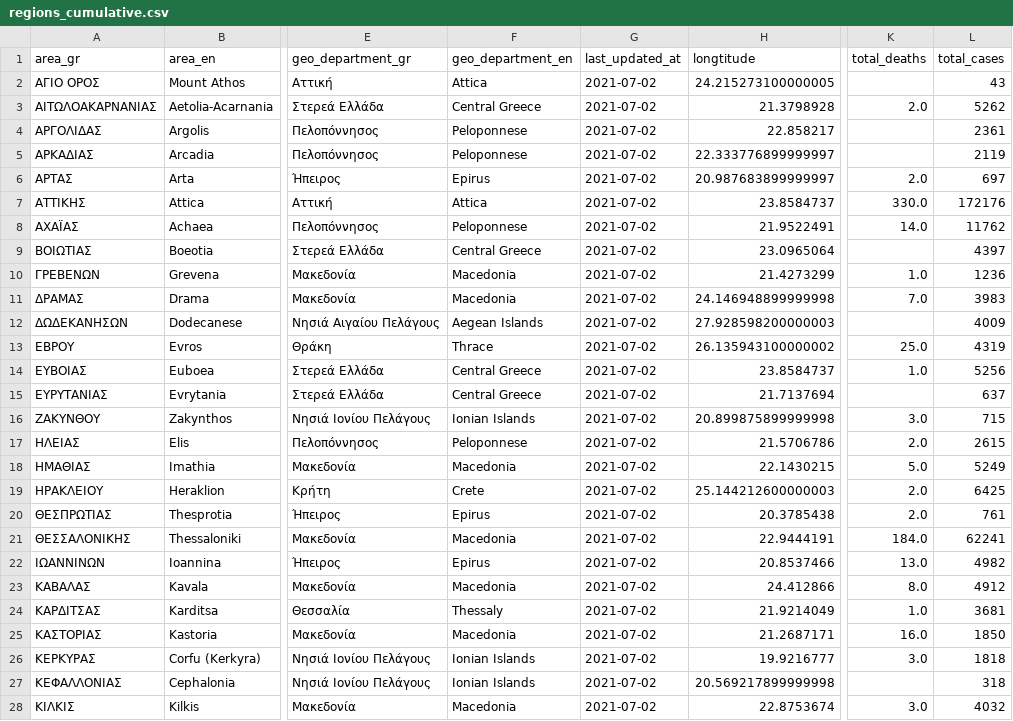
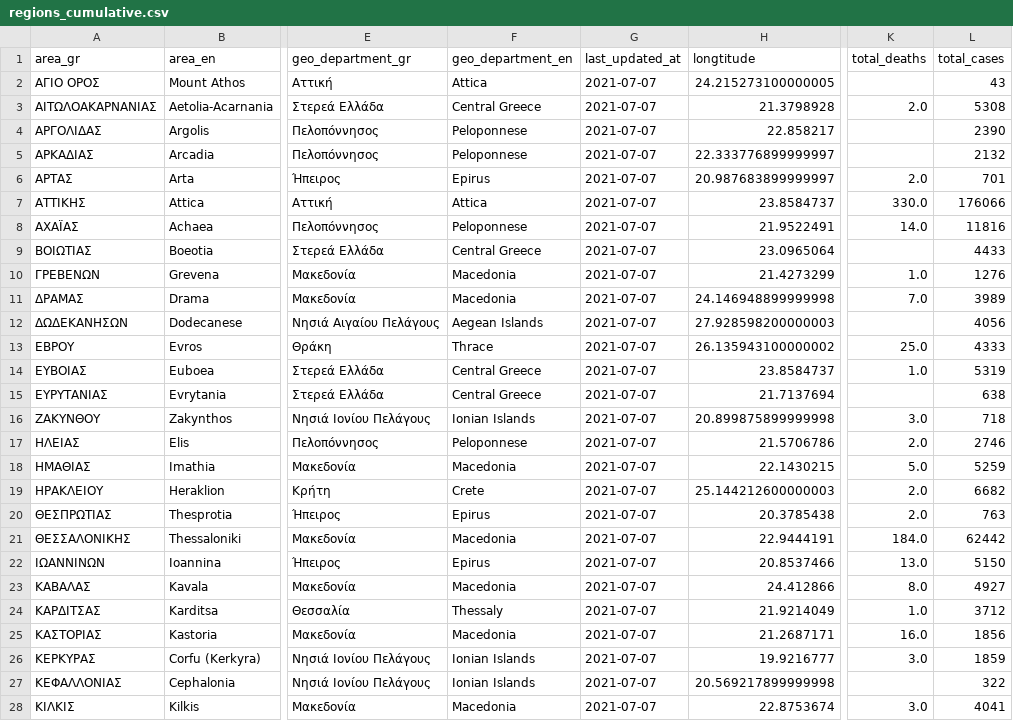
Before and after one commit to Covid-19-Response-Greece/covid19-greece-api, a CSV file: data/greece/regional/regions_cumulative.csv, drawn as a sheet; only a part is shown, gaps mark what is left out; the diff covers the shown part only; the diff names each change by its address in the sheet, - before the commit and + after, or states it on an @@ line.

```diff
--- a/data/greece/regional/regions_cumulative.csv
+++ b/data/greece/regional/regions_cumulative.csv
-G2:G28 (last_updated_at): 2021-07-02
+G2:G28 (last_updated_at): 2021-07-07
-L3 (total_cases): 5262
+L3 (total_cases): 5308
-L4 (total_cases): 2361
+L4 (total_cases): 2390
-L5 (total_cases): 2119
+L5 (total_cases): 2132
-L6 (total_cases): 697
+L6 (total_cases): 701
-L7 (total_cases): 172176
+L7 (total_cases): 176066
-L8 (total_cases): 11762
+L8 (total_cases): 11816
-L9 (total_cases): 4397
+L9 (total_cases): 4433
-L10 (total_cases): 1236
+L10 (total_cases): 1276
-L11 (total_cases): 3983
+L11 (total_cases): 3989
-L12 (total_cases): 4009
+L12 (total_cases): 4056
-L13 (total_cases): 4319
+L13 (total_cases): 4333
-L14 (total_cases): 5256
+L14 (total_cases): 5319
-L15 (total_cases): 637
+L15 (total_cases): 638
-L16 (total_cases): 715
+L16 (total_cases): 718
-L17 (total_cases): 2615
+L17 (total_cases): 2746
-L18 (total_cases): 5249
+L18 (total_cases): 5259
-L19 (total_cases): 6425
+L19 (total_cases): 6682
-L20 (total_cases): 761
+L20 (total_cases): 763
-L21 (total_cases): 62241
+L21 (total_cases): 62442
-L22 (total_cases): 4982
+L22 (total_cases): 5150
-L23 (total_cases): 4912
+L23 (total_cases): 4927
-L24 (total_cases): 3681
+L24 (total_cases): 3712
-L25 (total_cases): 1850
+L25 (total_cases): 1856
-L26 (total_cases): 1818
+L26 (total_cases): 1859
-L27 (total_cases): 318
+L27 (total_cases): 322
-L28 (total_cases): 4032
+L28 (total_cases): 4041
```
Also changed, not shown: 50 edited cells elsewhere in this file, data/greece/regional/regions_daily.csv, data/greece/regional/regions_history_cases.csv, 2 other files.
